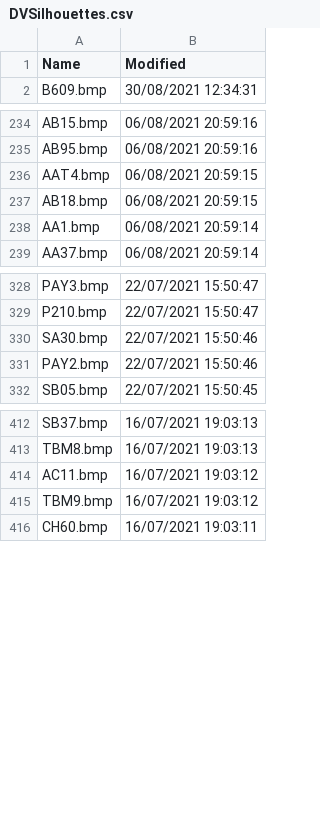
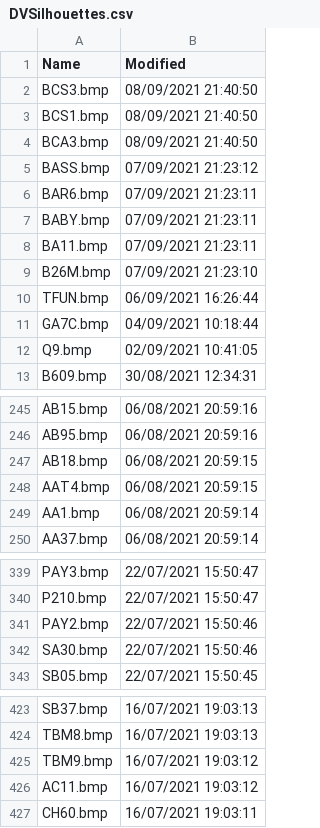
Before and after one commit to classicvalues/VRSOperatorFlags, a CSV file: DVSilhouettes.csv, drawn as a sheet; only a part is shown, gaps mark what is left out; the diff covers the shown part only.

Commit message:
DVSilh Updated - 487

```diff
--- a/DVSilhouettes.csv
+++ b/DVSilhouettes.csv
@@ -1,2 +1,13 @@
 Name,Modified
+BCS3.bmp,08/09/2021 21:40:50
+BCS1.bmp,08/09/2021 21:40:50
+BCA3.bmp,08/09/2021 21:40:50
+BASS.bmp,07/09/2021 21:23:12
+BAR6.bmp,07/09/2021 21:23:11
+BABY.bmp,07/09/2021 21:23:11
+BA11.bmp,07/09/2021 21:23:11
+B26M.bmp,07/09/2021 21:23:10
+TFUN.bmp,06/09/2021 16:26:44
+GA7C.bmp,04/09/2021 10:18:44
+Q9.bmp,02/09/2021 10:41:05
 B609.bmp,30/08/2021 12:34:31
@@ -235,4 +246,4 @@ AB15.bmp,06/08/2021 20:59:16
 AB95.bmp,06/08/2021 20:59:16
+AB18.bmp,06/08/2021 20:59:15
 AAT4.bmp,06/08/2021 20:59:15
-AB18.bmp,06/08/2021 20:59:15
 AA1.bmp,06/08/2021 20:59:14
@@ -329,4 +340,4 @@ PAY3.bmp,22/07/2021 15:50:47
 P210.bmp,22/07/2021 15:50:47
+PAY2.bmp,22/07/2021 15:50:46
 SA30.bmp,22/07/2021 15:50:46
-PAY2.bmp,22/07/2021 15:50:46
 SB05.bmp,22/07/2021 15:50:45
@@ -413,4 +424,4 @@ SB37.bmp,16/07/2021 19:03:13
 TBM8.bmp,16/07/2021 19:03:13
+TBM9.bmp,16/07/2021 19:03:12
 AC11.bmp,16/07/2021 19:03:12
-TBM9.bmp,16/07/2021 19:03:12
 CH60.bmp,16/07/2021 19:03:11
```
Also changed, not shown: 2 moved rows elsewhere in this file, 1 other file.
